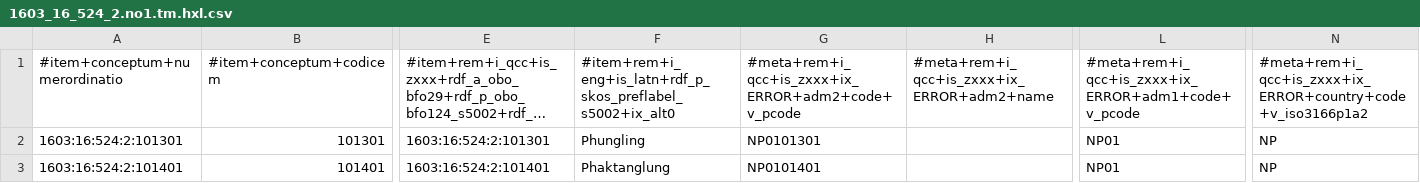
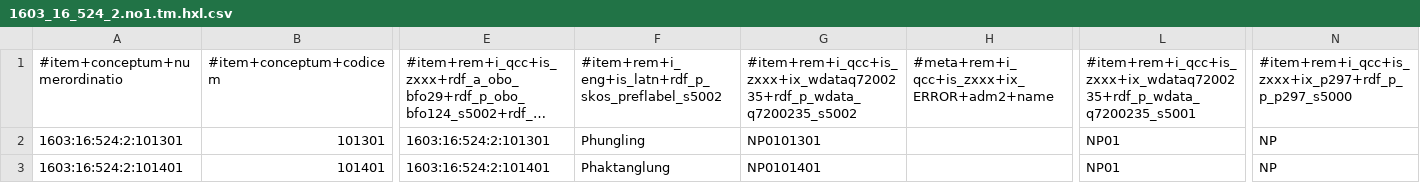
Before and after one commit to MDCIII/1603_16_524, a CSV file: 1603/16/524/2/1603_16_524_2.no1.tm.hxl.csv, drawn as a sheet; only a part is shown, gaps mark what is left out; long unchanged cells end in …; the diff names each change by its address in the sheet, - before the commit and + after, or states it on an @@ line.

```diff
--- a/1603/16/524/2/1603_16_524_2.no1.tm.hxl.csv
+++ b/1603/16/524/2/1603_16_524_2.no1.tm.hxl.csv
-F1: #item+rem+i_eng+is_latn+rdf_p_skos_preflabel_s5002+ix_alt0
+F1: #item+rem+i_eng+is_latn+rdf_p_skos_preflabel_s5002
-G1: #meta+rem+i_qcc+is_zxxx+ix_ERROR+adm2+code+v_pcode
+G1: #item+rem+i_qcc+is_zxxx+ix_wdataq7200235+rdf_p_wdata_q7200235_s5002
-L1: #meta+rem+i_qcc+is_zxxx+ix_ERROR+adm1+code+v_pcode
+L1: #item+rem+i_qcc+is_zxxx+ix_wdataq7200235+rdf_p_wdata_q7200235_s5001
-N1: #meta+rem+i_qcc+is_zxxx+ix_ERROR+country+code+v_iso3166p1a2
+N1: #item+rem+i_qcc+is_zxxx+ix_p297+rdf_p_p_p297_s5000
```
Also changed, not shown: 1603/16/524/0/1603_16_524_0.no1.tm.hxl.csv, 1603/16/524/1/1603_16_524_1.no1.tm.hxl.csv, 13 other files.
